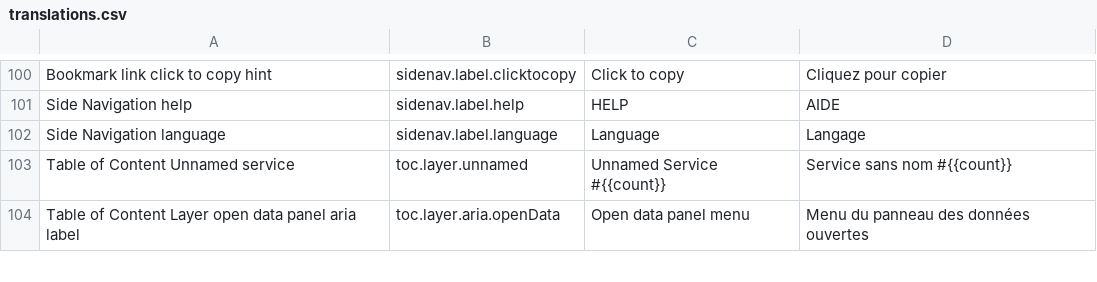
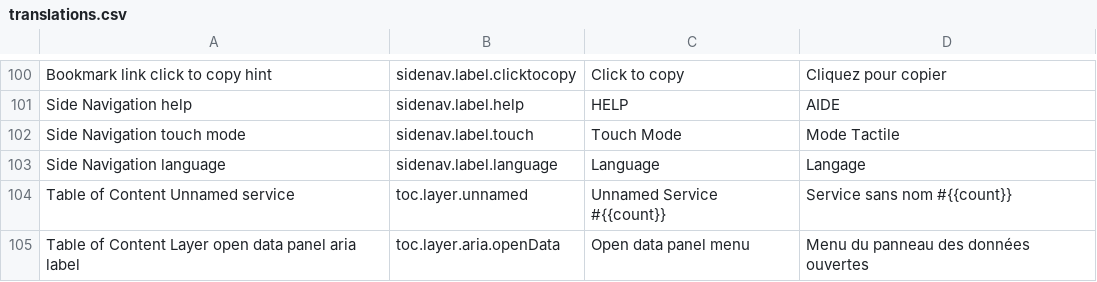
Before and after one commit to fgpv-vpgf/fgpv-vpgf, a CSV file: src/locales/translations.csv, drawn as a sheet; only a part is shown, gaps mark what is left out; the diff names each change by its address in the sheet, - before the commit and + after, or states it on an @@ line.

Commit message:
feat(ui): touch mode optimizations
Closes #1241

```diff
--- a/src/locales/translations.csv
+++ b/src/locales/translations.csv
+row 102: Side Navigation touch mode | sidenav.label.touch | Touch Mode | Mode Tactile
```
Also changed, not shown: 11 other files.
